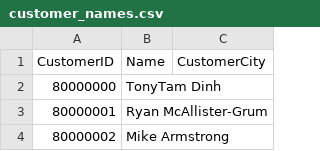
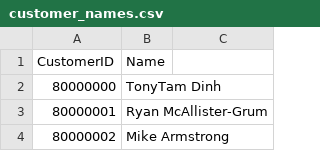
Before and after one commit to BigData2022RevatureProject3/Team2, a CSV file: data/customer_names.csv, drawn as a sheet; only a part is shown; the diff names each change by its address in the sheet, - before the commit and + after, or states it on an @@ line.

Commit message:
Merged data generator

```diff
--- a/data/customer_names.csv
+++ b/data/customer_names.csv
-C1: CustomerCity
+C1: (empty)
```
Also changed, not shown: 1 other file.
